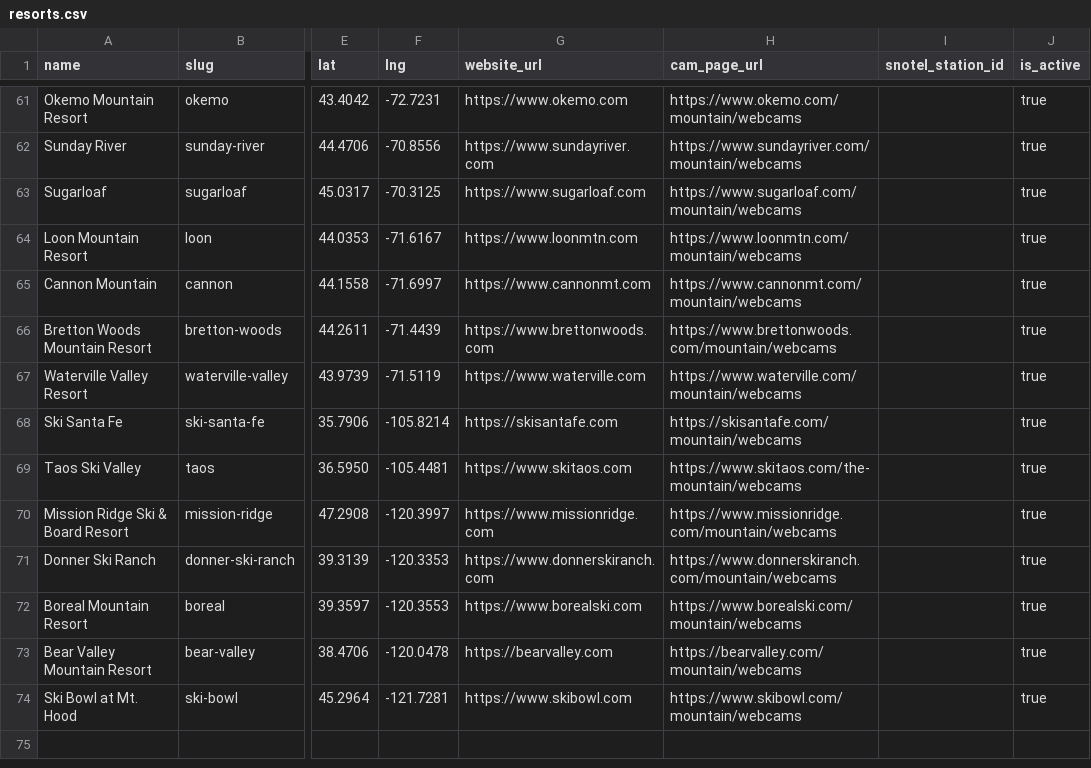
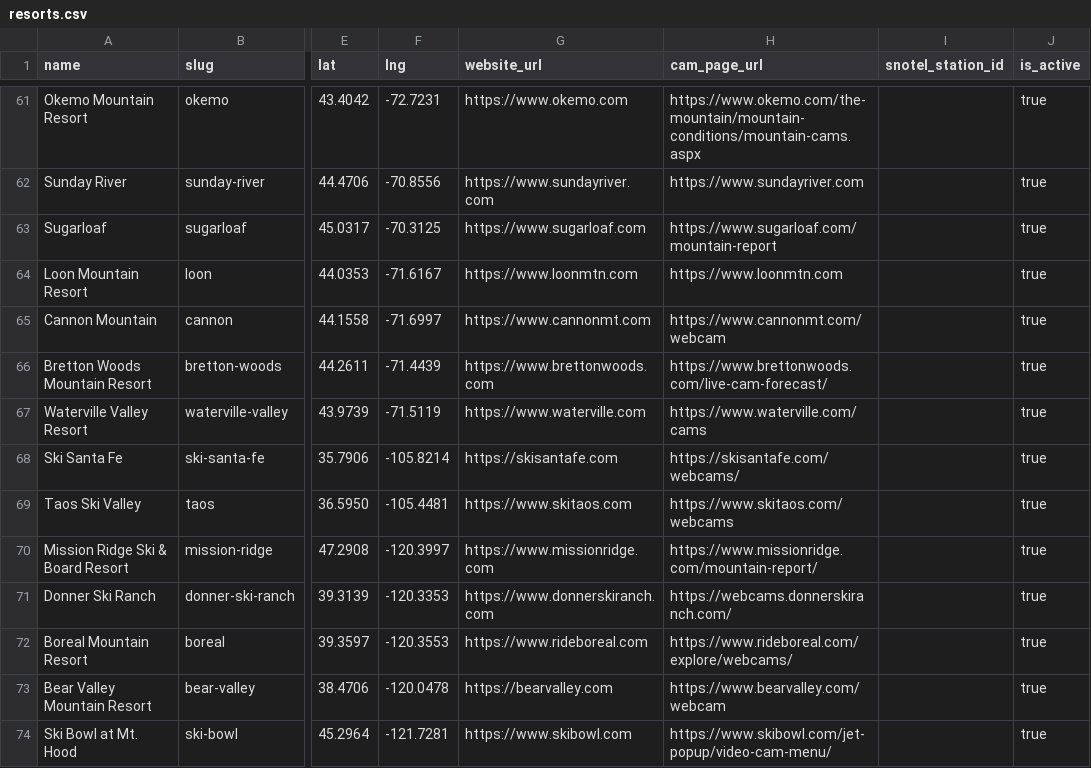
Before and after one commit to jaredschueler07/peakcam, a CSV file: data/resorts.csv, drawn as a sheet; only a part is shown, gaps mark what is left out; the diff covers the shown part only; the diff names each change by its address in the sheet, - before the commit and + after, or states it on an @@ line.

```diff
--- a/data/resorts.csv
+++ b/data/resorts.csv
-H61 (cam_page_url): https://www.okemo.com/mountain/webcams
+H61 (cam_page_url): https://www.okemo.com/the-mountain/mountain-conditions/mountain-cams.aspx
-H62 (cam_page_url): https://www.sundayriver.com/mountain/webcams
+H62 (cam_page_url): https://www.sundayriver.com
-H63 (cam_page_url): https://www.sugarloaf.com/mountain/webcams
+H63 (cam_page_url): https://www.sugarloaf.com/mountain-report
-H64 (cam_page_url): https://www.loonmtn.com/mountain/webcams
+H64 (cam_page_url): https://www.loonmtn.com
-H65 (cam_page_url): https://www.cannonmt.com/mountain/webcams
+H65 (cam_page_url): https://www.cannonmt.com/webcam
-H66 (cam_page_url): https://www.brettonwoods.com/mountain/webcams
+H66 (cam_page_url): https://www.brettonwoods.com/live-cam-forecast/
-H67 (cam_page_url): https://www.waterville.com/mountain/webcams
+H67 (cam_page_url): https://www.waterville.com/cams
-H68 (cam_page_url): https://skisantafe.com/mountain/webcams
+H68 (cam_page_url): https://skisantafe.com/webcams/
-H69 (cam_page_url): https://www.skitaos.com/the-mountain/webcams
+H69 (cam_page_url): https://www.skitaos.com/webcams
-H70 (cam_page_url): https://www.missionridge.com/mountain/webcams
+H70 (cam_page_url): https://www.missionridge.com/mountain-report/
-H71 (cam_page_url): https://www.donnerskiranch.com/mountain/webcams
+H71 (cam_page_url): https://webcams.donnerskiranch.com/
-G72 (website_url): https://www.borealski.com
+G72 (website_url): https://www.rideboreal.com
-H72 (cam_page_url): https://www.borealski.com/mountain/webcams
+H72 (cam_page_url): https://www.rideboreal.com/explore/webcams/
-H73 (cam_page_url): https://bearvalley.com/mountain/webcams
+H73 (cam_page_url): https://www.bearvalley.com/webcam
-H74 (cam_page_url): https://www.skibowl.com/mountain/webcams
+H74 (cam_page_url): https://www.skibowl.com/jet-popup/video-cam-menu/
```
Also changed, not shown: 49 edited cells elsewhere in this file, 12 other files.
